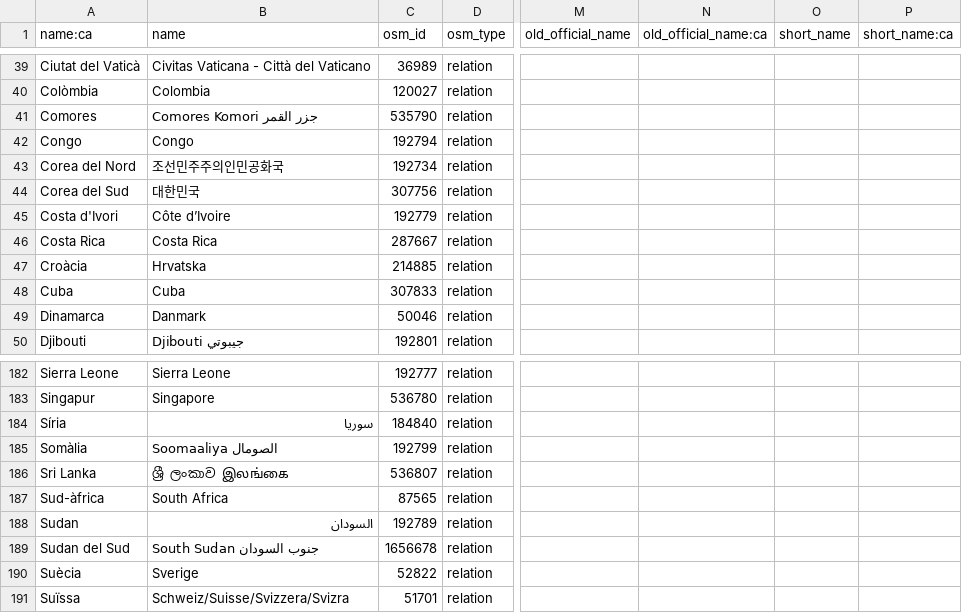
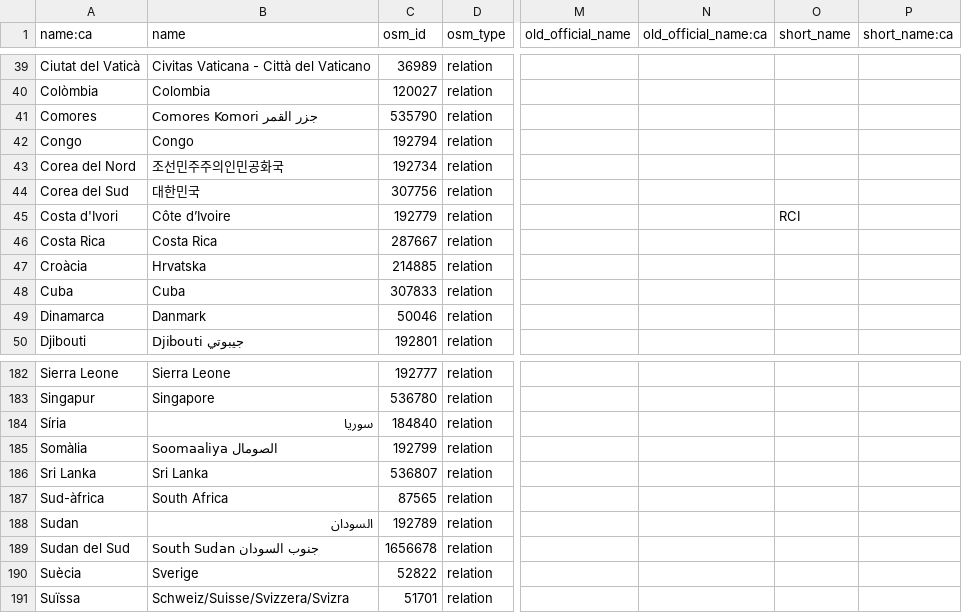
Before and after one commit to OSM-Catalan/monitorOSM, a TSV file: data-raw/estats.tsv, drawn as a sheet; only a part is shown, gaps mark what is left out; the diff names each change by its address in the sheet, - before the commit and + after, or states it on an @@ line.

```diff
--- a/data-raw/estats.tsv
+++ b/data-raw/estats.tsv
-O45 (short_name): (empty)
+O45 (short_name): RCI
-B186 (name): ශ්‍රී ලංකාව இலங்கை
+B186 (name): Sri Lanka
```
Also changed, not shown: data-raw/municipis.tsv, 3 other files.
